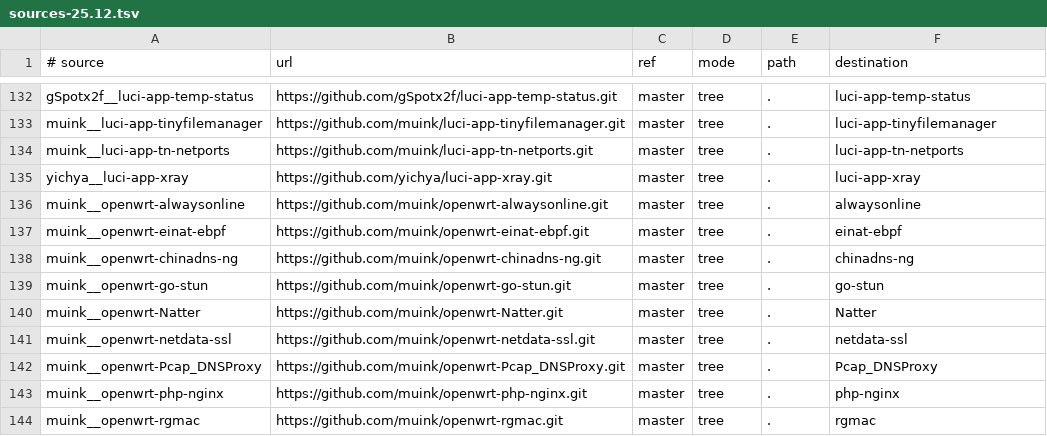
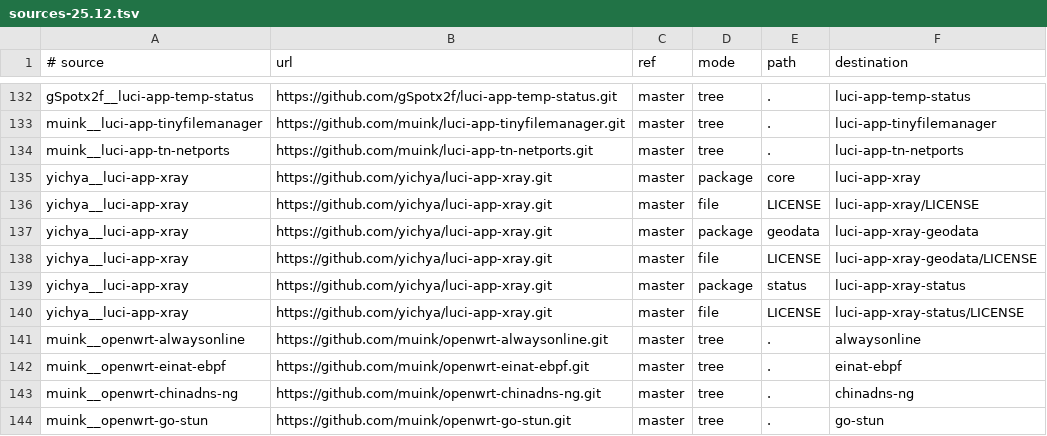
Before and after one commit to 0xc0000142/openwrt-packages_action, a TSV file: sources-25.12.tsv, drawn as a sheet; only a part is shown, gaps mark what is left out; the shorter side is filled out with more unchanged rows.

Commit message:
fix: restore legacy package sources and Xray support

```diff
--- a/sources-25.12.tsv
+++ b/sources-25.12.tsv
@@ -134,3 +134,8 @@ muink__luci-app-tinyfilemanager	https://github.com/muink/luci-app-tinyfilemanage
 muink__luci-app-tn-netports	https://github.com/muink/luci-app-tn-netports.git	master	tree	.	luci-app-tn-netports
-yichya__luci-app-xray	https://github.com/yichya/luci-app-xray.git	master	tree	.	luci-app-xray
+yichya__luci-app-xray	https://github.com/yichya/luci-app-xray.git	master	package	core	luci-app-xray
+yichya__luci-app-xray	https://github.com/yichya/luci-app-xray.git	master	file	LICENSE	luci-app-xray/LICENSE
+yichya__luci-app-xray	https://github.com/yichya/luci-app-xray.git	master	package	geodata	luci-app-xray-geodata
+yichya__luci-app-xray	https://github.com/yichya/luci-app-xray.git	master	file	LICENSE	luci-app-xray-geodata/LICENSE
+yichya__luci-app-xray	https://github.com/yichya/luci-app-xray.git	master	package	status	luci-app-xray-status
+yichya__luci-app-xray	https://github.com/yichya/luci-app-xray.git	master	file	LICENSE	luci-app-xray-status/LICENSE
 muink__openwrt-alwaysonline	https://github.com/muink/openwrt-alwaysonline.git	master	tree	.	alwaysonline
```
Also changed, not shown: sources-25.12-coverage.tsv, 22 other files.
